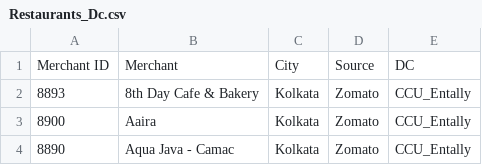
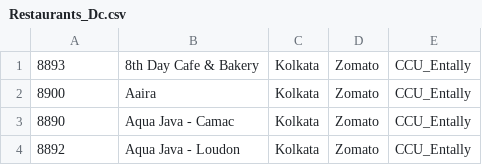
Before and after one commit to Harshit-Delhivery/hld, a CSV file: csv_folder/Restaurants_Dc.csv, drawn as a sheet; only a part is shown; the shorter side is filled out with more unchanged rows; the diff names each change by its address in the sheet, - before the commit and + after, or states it on an @@ line.

```diff
--- a/csv_folder/Restaurants_Dc.csv
+++ b/csv_folder/Restaurants_Dc.csv
-row 1: Merchant ID | Merchant | City | Source | DC
```
Also changed, not shown: csv_folder/dcmapping.csv, csv_folder/emails.csv.
